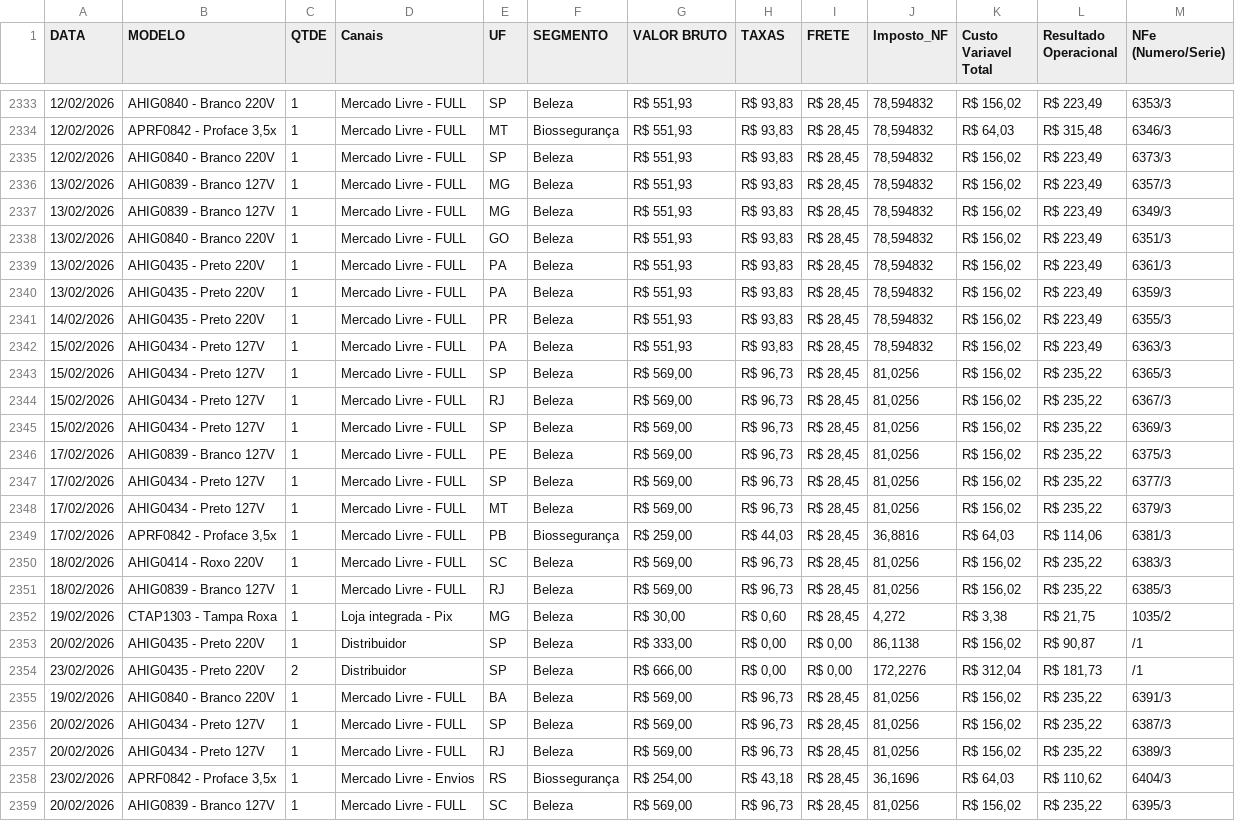
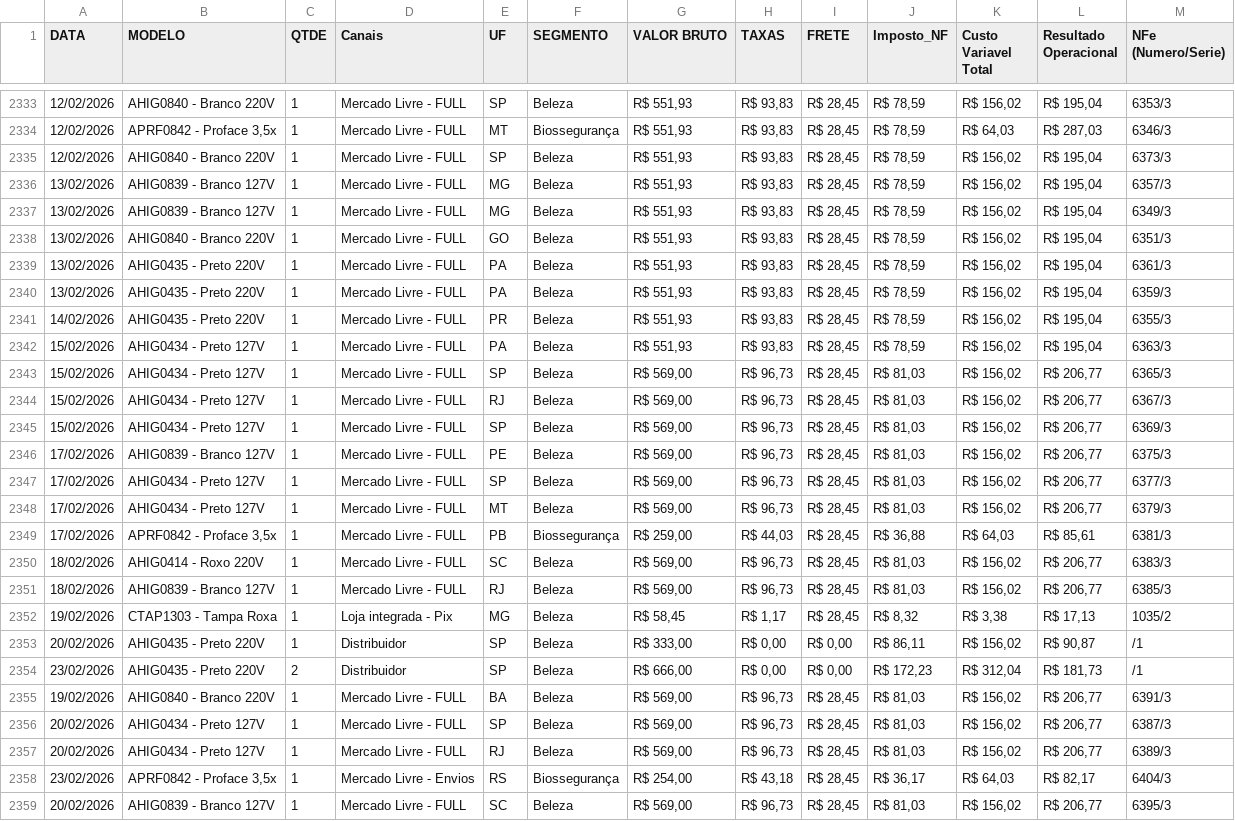
Before and after one commit to shiva-bioart/dashboard, a CSV file: vendas.csv, drawn as a sheet; only a part is shown, gaps mark what is left out; the diff covers the shown part only; the diff names each change by its address in the sheet, - before the commit and + after, or states it on an @@ line.

```diff
--- a/vendas.csv
+++ b/vendas.csv
-J2333:J2342 (Imposto_NF): 78,594832
+J2333:J2342 (Imposto_NF): R$ 78,59
-L2333 (Resultado Operacional): R$ 223,49
+L2333 (Resultado Operacional): R$ 195,04
-L2334 (Resultado Operacional): R$ 315,48
+L2334 (Resultado Operacional): R$ 287,03
-L2335:L2342 (Resultado Operacional): R$ 223,49
+L2335:L2342 (Resultado Operacional): R$ 195,04
-J2343:J2348 (Imposto_NF): 81,0256
+J2343:J2348 (Imposto_NF): R$ 81,03
-L2343:L2348 (Resultado Operacional): R$ 235,22
+L2343:L2348 (Resultado Operacional): R$ 206,77
-J2349 (Imposto_NF): 36,8816
+J2349 (Imposto_NF): R$ 36,88
-L2349 (Resultado Operacional): R$ 114,06
+L2349 (Resultado Operacional): R$ 85,61
-J2350:J2351 (Imposto_NF): 81,0256
+J2350:J2351 (Imposto_NF): R$ 81,03
-L2350:L2351 (Resultado Operacional): R$ 235,22
+L2350:L2351 (Resultado Operacional): R$ 206,77
-G2352 (VALOR BRUTO): R$ 30,00
+G2352 (VALOR BRUTO): R$ 58,45
-H2352 (TAXAS): R$ 0,60
+H2352 (TAXAS): R$ 1,17
-J2352 (Imposto_NF): 4,272
+J2352 (Imposto_NF): R$ 8,32
-L2352 (Resultado Operacional): R$ 21,75
+L2352 (Resultado Operacional): R$ 17,13
-J2353 (Imposto_NF): 86,1138
+J2353 (Imposto_NF): R$ 86,11
-J2354 (Imposto_NF): 172,2276
+J2354 (Imposto_NF): R$ 172,23
-J2355:J2357 (Imposto_NF): 81,0256
+J2355:J2357 (Imposto_NF): R$ 81,03
-L2355:L2357 (Resultado Operacional): R$ 235,22
+L2355:L2357 (Resultado Operacional): R$ 206,77
-J2358 (Imposto_NF): 36,1696
+J2358 (Imposto_NF): R$ 36,17
-L2358 (Resultado Operacional): R$ 110,62
+L2358 (Resultado Operacional): R$ 82,17
-J2359 (Imposto_NF): 81,0256
+J2359 (Imposto_NF): R$ 81,03
-L2359 (Resultado Operacional): R$ 235,22
+L2359 (Resultado Operacional): R$ 206,77
```
Also changed, not shown: 6 moved rows and 99 edited cells elsewhere in this file.
